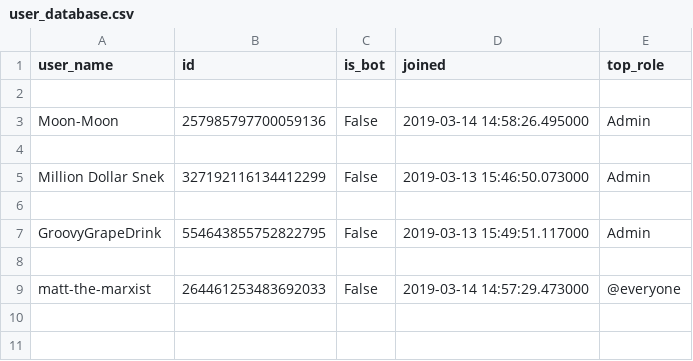
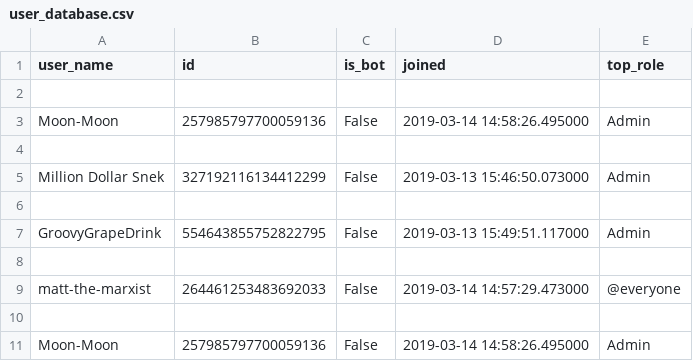
Before and after one commit to programming-group-project/DiscordBotProject, a CSV file: files/user_database.csv, drawn as a sheet; the diff names each change by its address in the sheet, - before the commit and + after, or states it on an @@ line.

```diff
--- a/files/user_database.csv
+++ b/files/user_database.csv
+row 10: (empty)
+row 11: Moon-Moon | 257985797700059136 | False | 2019-03-14 14:58:26.495000 | Admin
```
Also changed, not shown: files/cache_database.csv, 1 other file.
